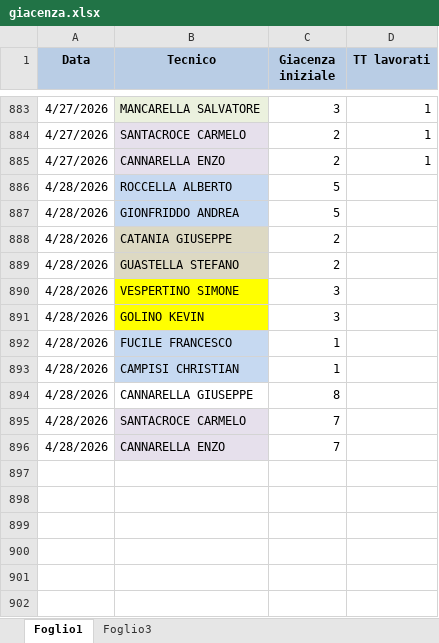
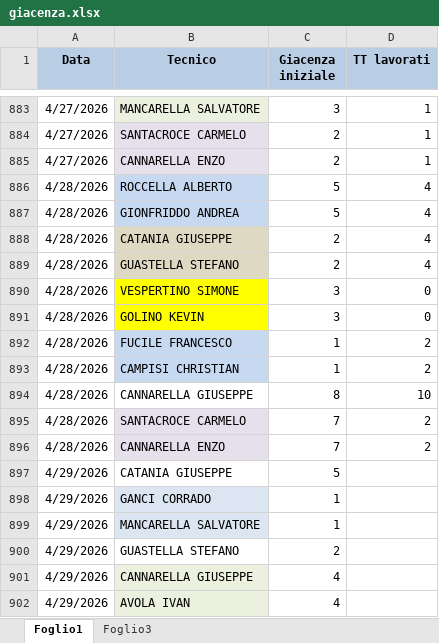
Before and after one commit to lbianco11197/Avanzamento-Impulsiva-v2, an Excel workbook: giacenza.xlsx, sheet Foglio1, drawn as a sheet; only a part is shown, gaps mark what is left out; values as stored, in another font and other column widths than the file's, no borders; the diff names each change by its address in the sheet, - before the commit and + after, or states it on an @@ line.

Commit message:
Aggiornato giacenza.xlsx da lbianco via Streamlit

```diff
--- a/giacenza.xlsx (sheet Foglio1)
+++ b/giacenza.xlsx (sheet Foglio1)
-D886:D889 (TT lavorati): (empty)
+D886:D889 (TT lavorati): 4
-D890:D891 (TT lavorati): (empty)
+D890:D891 (TT lavorati): 0
-D892:D893 (TT lavorati): (empty)
+D892:D893 (TT lavorati): 2
-D894 (TT lavorati): (empty)
+D894 (TT lavorati): 10
-D895:D896 (TT lavorati): (empty)
+D895:D896 (TT lavorati): 2
+row 897: 4/29/2026 | CATANIA GIUSEPPE | 5
+row 898: 4/29/2026 | GANCI CORRADO | 1
+row 899: 4/29/2026 | MANCARELLA SALVATORE | 1
+row 900: 4/29/2026 | GUASTELLA STEFANO | 2
+row 901: 4/29/2026 | CANNARELLA GIUSEPPE | 4
+row 902: 4/29/2026 | AVOLA IVAN | 4
```
